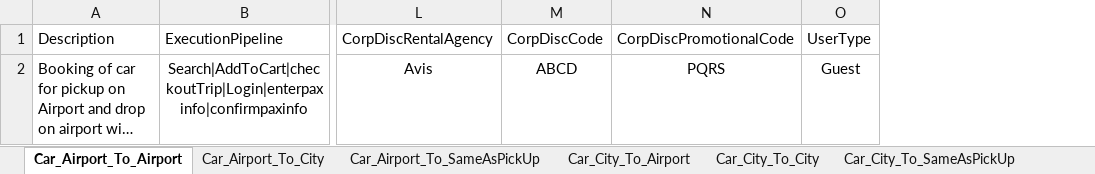
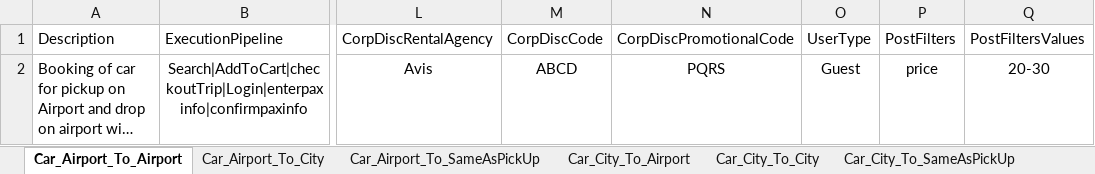
Before and after one commit to varun1308/rovia-automation, an Excel workbook: Rovia.UI.Automation.Tests/DataSheet/CarScenarios.xlsx, sheet Car_Airport_To_Airport, drawn as a sheet; only a part is shown, gaps mark what is left out; long unchanged cells end in …; values as stored, in another font and other column widths than the file's, no borders; table styles not drawn; the diff names each change by its address in the sheet, - before the commit and + after, or states it on an @@ line.

Commit message:
Fixed for exception on tripfolderpage and added fun for setting car price filter

```diff
--- a/Rovia.UI.Automation.Tests/DataSheet/CarScenarios.xlsx (sheet Car_Airport_To_Airport)
+++ b/Rovia.UI.Automation.Tests/DataSheet/CarScenarios.xlsx (sheet Car_Airport_To_Airport)
+column P, rows 1-2: PostFilters | price
+column Q, rows 1-2: PostFiltersValues | 20-30
```
Also changed, not shown: sheet Car_City_To_Airport, sheet Car_Airport_To_City, sheet Car_Airport_To_SameAsPickUp, sheet Car_City_To_City, sheet Car_City_To_SameAsPickUp, Rovia.UI.Automation.Tests/DataSheet/Air/Air_Mystifly.xlsx, 7 other files.
